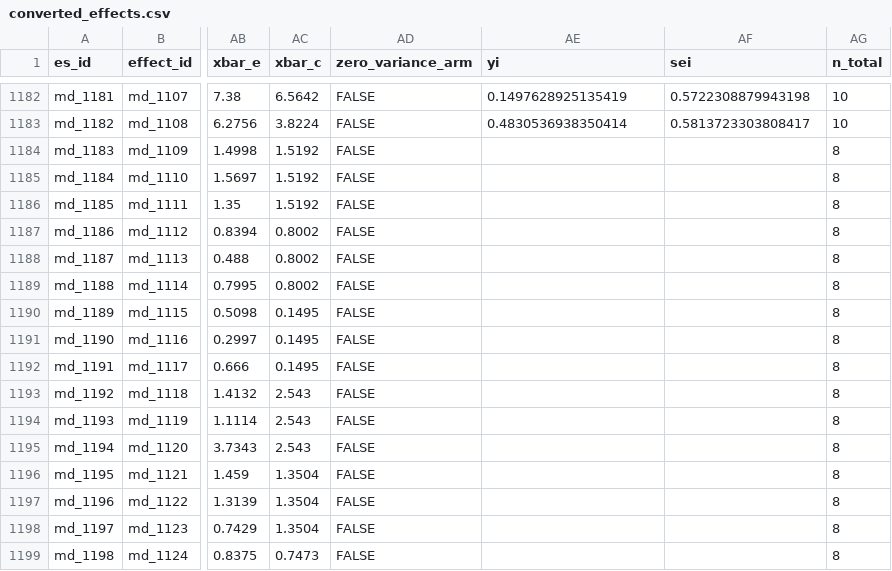
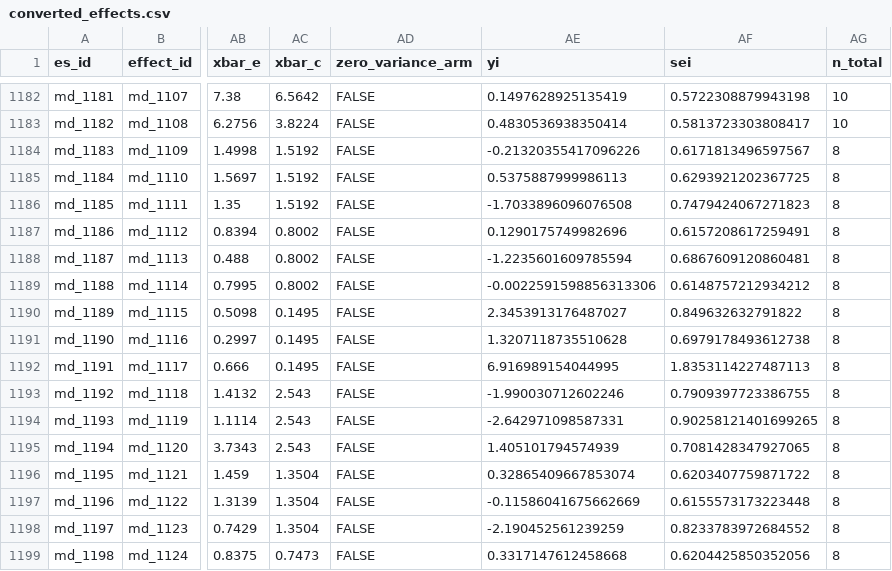
Before and after one commit to evansbrians/bmp_meta-analysis, a CSV file: data/db_mirror/converted_effects.csv, drawn as a sheet; only a part is shown, gaps mark what is left out; the diff covers the shown part only; the diff names each change by its address in the sheet, - before the commit and + after, or states it on an @@ line.

```diff
--- a/data/db_mirror/converted_effects.csv
+++ b/data/db_mirror/converted_effects.csv
-AE1184 (yi): (empty)
+AE1184 (yi): -0.21320355417096226
-AF1184 (sei): (empty)
+AF1184 (sei): 0.6171813496597567
-AE1185 (yi): (empty)
+AE1185 (yi): 0.5375887999986113
-AF1185 (sei): (empty)
+AF1185 (sei): 0.6293921202367725
-AE1186 (yi): (empty)
+AE1186 (yi): -1.7033896096076508
-AF1186 (sei): (empty)
+AF1186 (sei): 0.7479424067271823
-AE1187 (yi): (empty)
+AE1187 (yi): 0.1290175749982696
-AF1187 (sei): (empty)
+AF1187 (sei): 0.6157208617259491
-AE1188 (yi): (empty)
+AE1188 (yi): -1.2235601609785594
-AF1188 (sei): (empty)
+AF1188 (sei): 0.6867609120860481
-AE1189 (yi): (empty)
+AE1189 (yi): -0.0022591598856313306
-AF1189 (sei): (empty)
+AF1189 (sei): 0.6148757212934212
-AE1190 (yi): (empty)
+AE1190 (yi): 2.3453913176487027
-AF1190 (sei): (empty)
+AF1190 (sei): 0.849632632791822
-AE1191 (yi): (empty)
+AE1191 (yi): 1.3207118735510628
-AF1191 (sei): (empty)
+AF1191 (sei): 0.6979178493612738
-AE1192 (yi): (empty)
+AE1192 (yi): 6.916989154044995
-AF1192 (sei): (empty)
+AF1192 (sei): 1.8353114227487113
-AE1193 (yi): (empty)
+AE1193 (yi): -1.990030712602246
-AF1193 (sei): (empty)
+AF1193 (sei): 0.7909397723386755
-AE1194 (yi): (empty)
+AE1194 (yi): -2.642971098587331
-AF1194 (sei): (empty)
+AF1194 (sei): 0.90258121401699265
-AE1195 (yi): (empty)
+AE1195 (yi): 1.405101794574939
-AF1195 (sei): (empty)
+AF1195 (sei): 0.7081428347927065
-AE1196 (yi): (empty)
+AE1196 (yi): 0.32865409667853074
-AF1196 (sei): (empty)
+AF1196 (sei): 0.6203407759871722
-AE1197 (yi): (empty)
+AE1197 (yi): -0.11586041675662669
-AF1197 (sei): (empty)
+AF1197 (sei): 0.6155573173223448
-AE1198 (yi): (empty)
+AE1198 (yi): -2.190452561239259
-AF1198 (sei): (empty)
+AF1198 (sei): 0.8233783972684552
-AE1199 (yi): (empty)
+AE1199 (yi): 0.3317147612458668
-AF1199 (sei): (empty)
+AF1199 (sei): 0.6204425850352056
```
Also changed, not shown: 80 edited cells elsewhere in this file, data/processed/cleaned_data/beta_categorical.csv, data/processed/cleaned_data/mean_diff.csv, 3 other files.
